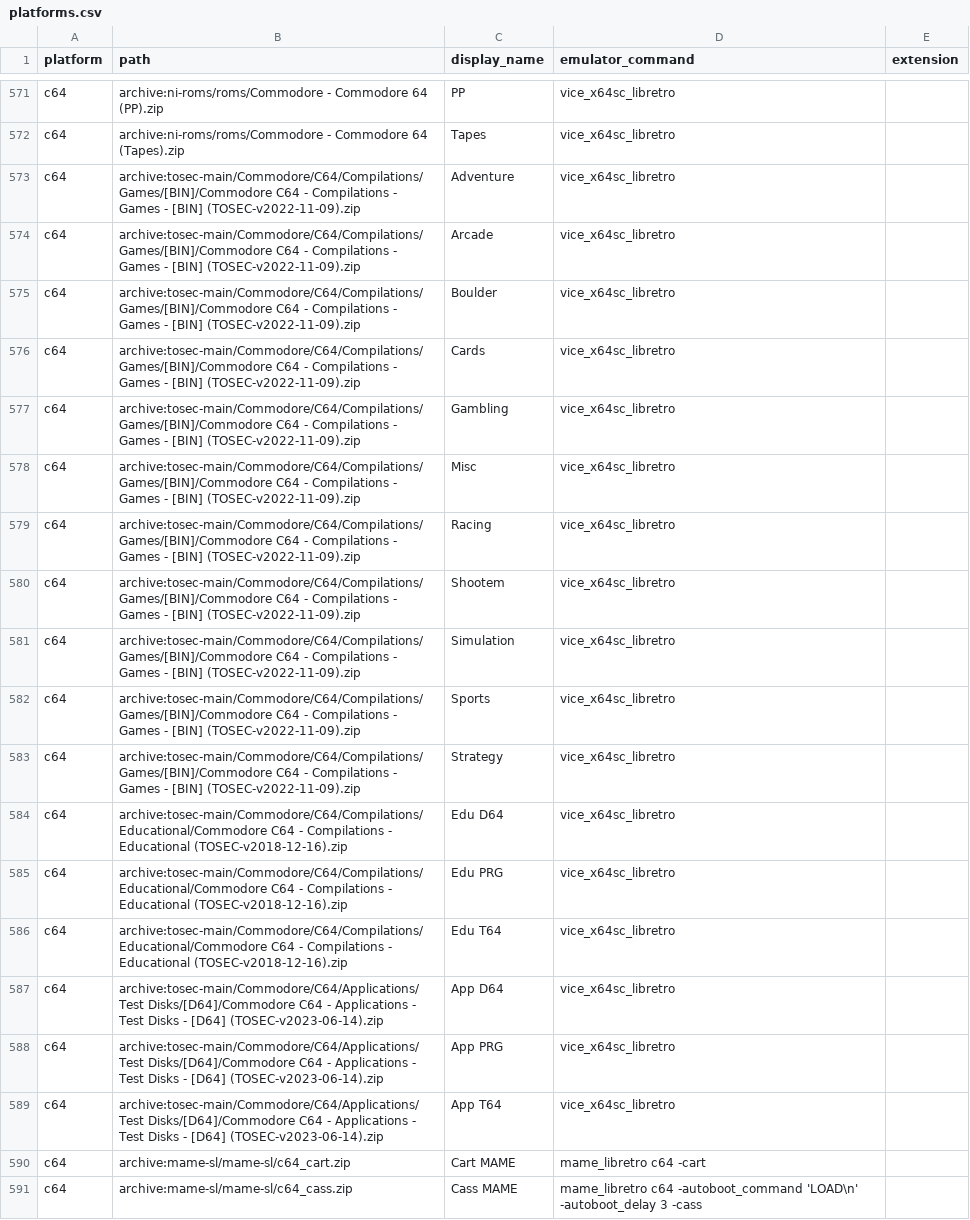
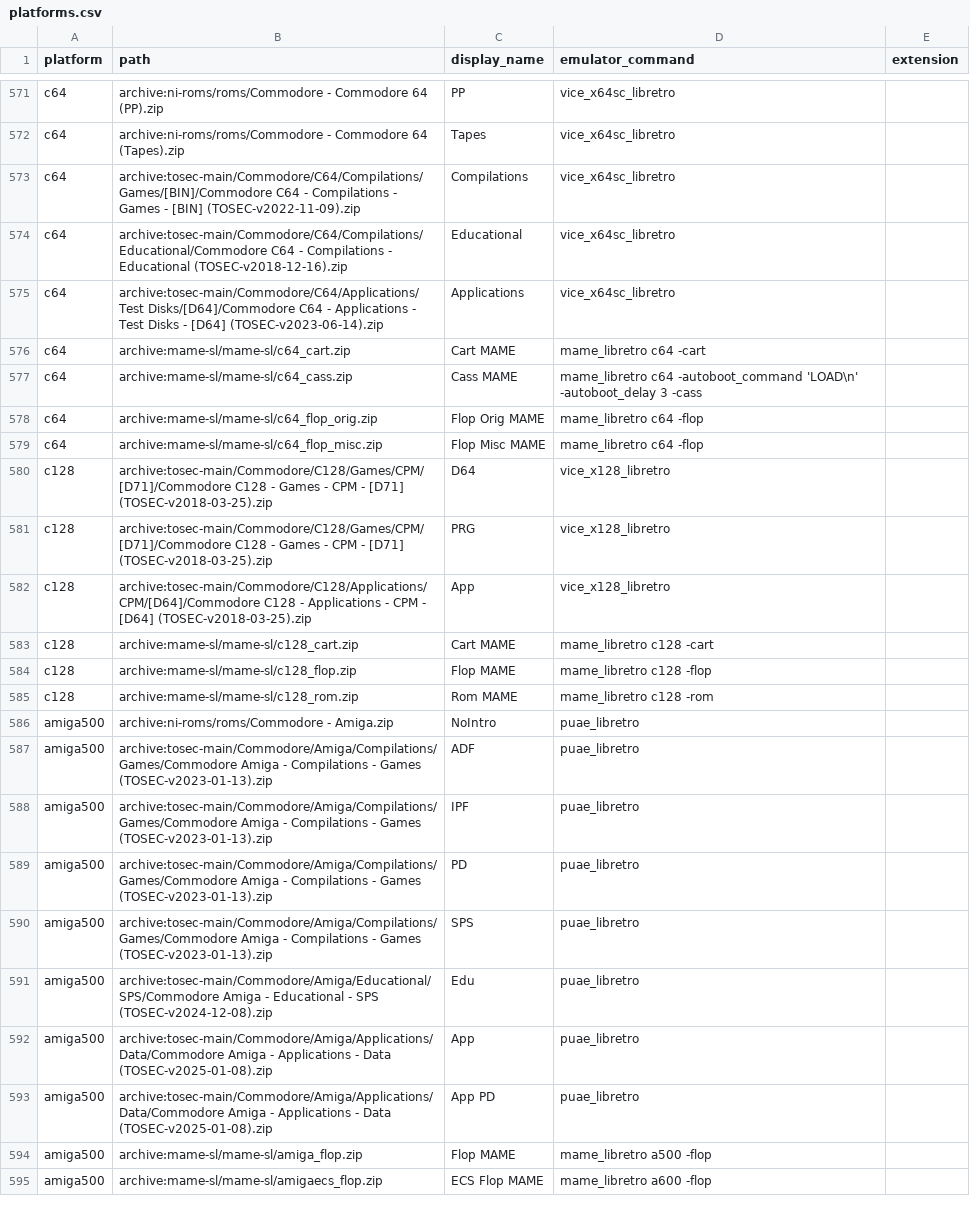
Before and after one commit to WizzardSK/gameflix, a CSV file: platforms.csv, drawn as a sheet; only a part is shown, gaps mark what is left out; the shorter side is filled out with more unchanged rows.

```diff
--- a/platforms.csv
+++ b/platforms.csv
@@ -572,19 +572,5 @@ c64,archive:ni-roms/roms/Commodore - Commodore 64 (PP).zip,PP,vice_x64sc_libretr
 c64,archive:ni-roms/roms/Commodore - Commodore 64 (Tapes).zip,Tapes,vice_x64sc_libretro,
-c64,archive:tosec-main/Commodore/C64/Compilations/Games/[BIN]/Commodore C64 - Compilations - Games - [BIN] (TOSEC-v2022-11-09).zip,Adventure,vice_x64sc_libretro,
-c64,archive:tosec-main/Commodore/C64/Compilations/Games/[BIN]/Commodore C64 - Compilations - Games - [BIN] (TOSEC-v2022-11-09).zip,Arcade,vice_x64sc_libretro,
-c64,archive:tosec-main/Commodore/C64/Compilations/Games/[BIN]/Commodore C64 - Compilations - Games - [BIN] (TOSEC-v2022-11-09).zip,Boulder,vice_x64sc_libretro,
-c64,archive:tosec-main/Commodore/C64/Compilations/Games/[BIN]/Commodore C64 - Compilations - Games - [BIN] (TOSEC-v2022-11-09).zip,Cards,vice_x64sc_libretro,
-c64,archive:tosec-main/Commodore/C64/Compilations/Games/[BIN]/Commodore C64 - Compilations - Games - [BIN] (TOSEC-v2022-11-09).zip,Gambling,vice_x64sc_libretro,
-c64,archive:tosec-main/Commodore/C64/Compilations/Games/[BIN]/Commodore C64 - Compilations - Games - [BIN] (TOSEC-v2022-11-09).zip,Misc,vice_x64sc_libretro,
-c64,archive:tosec-main/Commodore/C64/Compilations/Games/[BIN]/Commodore C64 - Compilations - Games - [BIN] (TOSEC-v2022-11-09).zip,Racing,vice_x64sc_libretro,
-c64,archive:tosec-main/Commodore/C64/Compilations/Games/[BIN]/Commodore C64 - Compilations - Games - [BIN] (TOSEC-v2022-11-09).zip,Shootem,vice_x64sc_libretro,
-c64,archive:tosec-main/Commodore/C64/Compilations/Games/[BIN]/Commodore C64 - Compilations - Games - [BIN] (TOSEC-v2022-11-09).zip,Simulation,vice_x64sc_libretro,
-c64,archive:tosec-main/Commodore/C64/Compilations/Games/[BIN]/Commodore C64 - Compilations - Games - [BIN] (TOSEC-v2022-11-09).zip,Sports,vice_x64sc_libretro,
-c64,archive:tosec-main/Commodore/C64/Compilations/Games/[BIN]/Commodore C64 - Compilations - Games - [BIN] (TOSEC-v2022-11-09).zip,Strategy,vice_x64sc_libretro,
-c64,archive:tosec-main/Commodore/C64/Compilations/Educational/Commodore C64 - Compilations - Educational (TOSEC-v2018-12-16).zip,Edu D64,vice_x64sc_libretro,
-c64,archive:tosec-main/Commodore/C64/Compilations/Educational/Commodore C64 - Compilations - Educational (TOSEC-v2018-12-16).zip,Edu PRG,vice_x64sc_libretro,
-c64,archive:tosec-main/Commodore/C64/Compilations/Educational/Commodore C64 - Compilations - Educational (TOSEC-v2018-12-16).zip,Edu T64,vice_x64sc_libretro,
-c64,archive:tosec-main/Commodore/C64/Applications/Test Disks/[D64]/Commodore C64 - Applications - Test Disks - [D64] (TOSEC-v2023-06-14).zip,App D64,vice_x64sc_libretro,
-c64,archive:tosec-main/Commodore/C64/Applications/Test Disks/[D64]/Commodore C64 - Applications - Test Disks - [D64] (TOSEC-v2023-06-14).zip,App PRG,vice_x64sc_libretro,
-c64,archive:tosec-main/Commodore/C64/Applications/Test Disks/[D64]/Commodore C64 - Applications - Test Disks - [D64] (TOSEC-v2023-06-14).zip,App T64,vice_x64sc_libretro,
+c64,archive:tosec-main/Commodore/C64/Compilations/Games/[BIN]/Commodore C64 - Compilations - Games - [BIN] (TOSEC-v2022-11-09).zip,Compilations,vice_x64sc_libretro,
+c64,archive:tosec-main/Commodore/C64/Compilations/Educational/Commodore C64 - Compilations - Educational (TOSEC-v2018-12-16).zip,Educational,vice_x64sc_libretro,
+c64,archive:tosec-main/Commodore/C64/Applications/Test Disks/[D64]/Commodore C64 - Applications - Test Disks - [D64] (TOSEC-v2023-06-14).zip,Applications,vice_x64sc_libretro,
 c64,archive:mame-sl/mame-sl/c64_cart.zip,Cart MAME,mame_libretro c64 -cart,
```
